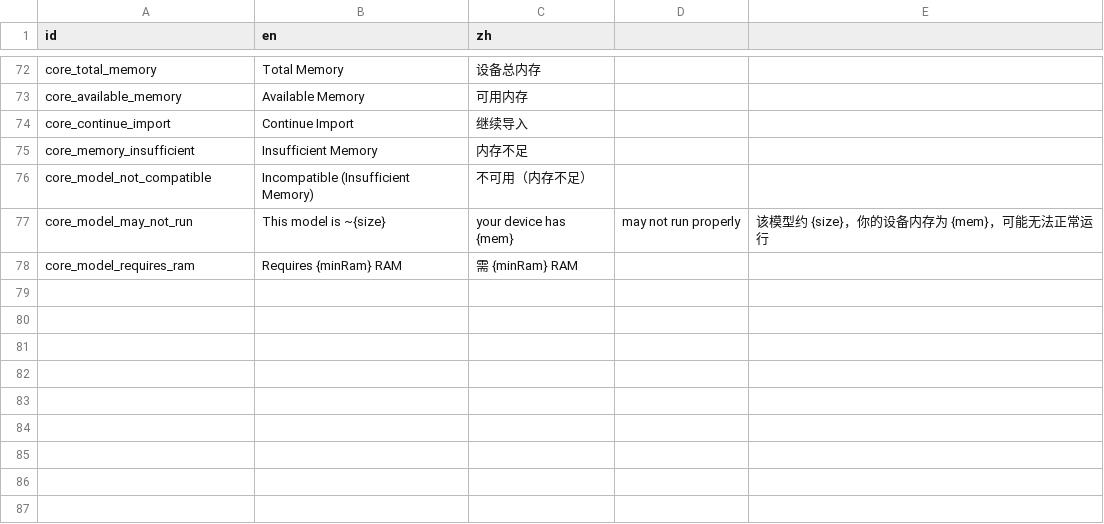
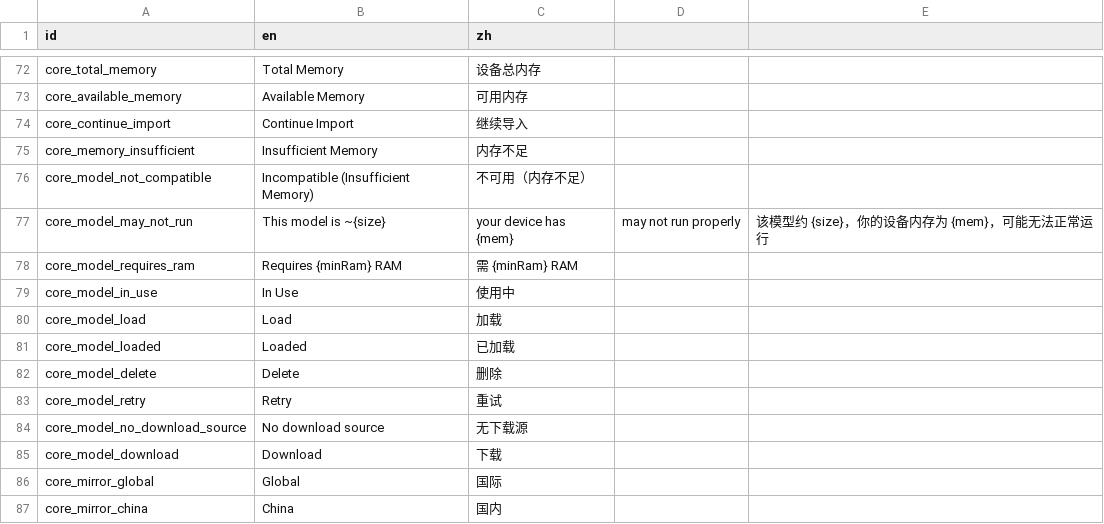
Before and after one commit to xxue-z/Knode, a CSV file: packages/core/res/strings.csv, drawn as a sheet; only a part is shown, gaps mark what is left out; the diff names each change by its address in the sheet, - before the commit and + after, or states it on an @@ line.

Commit message:
@ fix(G5): 修复代码审核发现的 6 项问题
- fix: 将 core_model_may_not_run/core_model_requires_ram 从 getter 改为带参数方法，修复编译错误
- fix: parseRamString() 支持范围格式 "4-6 GB"（取最大值）
- fix: 删除 ai_settings.dart 中重复的 _isModelCompatible()，统一使用 ModelDownloadService.filterModelsByRam()
- fix: model_download_page.dart 同步 G5 功能（内存检测、过滤、跳过检查开关、不兼容渲染）
- fix: model_card_widget.dart 8 处硬编码中文替换为 i18n 调用
- fix: iOS getTotalMemoryInGB() 添加 TODO 注释
- feat: core/res/strings.csv 新增 9 个 i18n key（模型操作按钮、镜像标签）
- test: 新增范围格式解析和过滤测试用例
@

```diff
--- a/packages/core/res/strings.csv
+++ b/packages/core/res/strings.csv
+row 79: core_model_in_use | In Use | 使用中
+row 80: core_model_load | Load | 加载
+row 81: core_model_loaded | Loaded | 已加载
+row 82: core_model_delete | Delete | 删除
+row 83: core_model_retry | Retry | 重试
+row 84: core_model_no_download_source | No download source | 无下载源
+row 85: core_model_download | Download | 下载
+row 86: core_mirror_global | Global | 国际
+row 87: core_mirror_china | China | 国内
```
Also changed, not shown: apps/knode_app/res/strings.csv, 7 other files.
